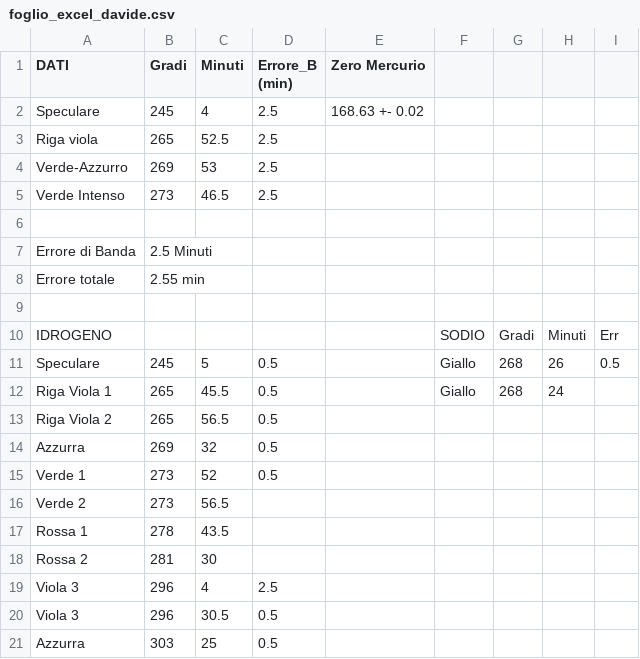
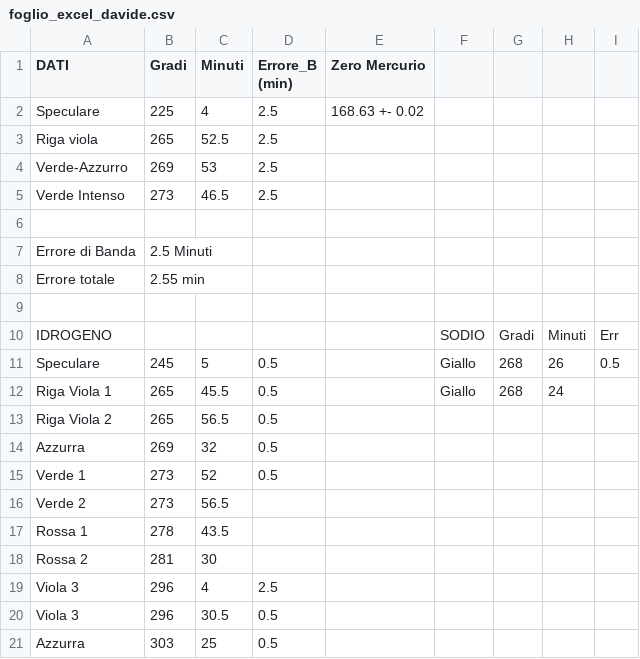
Before and after one commit to Francesco215/Fis-Lab3, a CSV file: Ottica-1/parte-2/foglio_excel_davide.csv, drawn as a sheet.

```diff
--- a/Ottica-1/parte-2/foglio_excel_davide.csv
+++ b/Ottica-1/parte-2/foglio_excel_davide.csv
@@ -1,3 +1,3 @@
 DATI,Gradi,Minuti,Errore_B (min),Zero Mercurio,,,,
-Speculare,245,4,2.5,168.63 +- 0.02,,,,
+Speculare,225,4,2.5,168.63 +- 0.02,,,,
 Riga viola,265,52.5,2.5,,,,,
```
Also changed, not shown: Ottica-1/parte-2/Idrogeno.csv, 7 other files.
